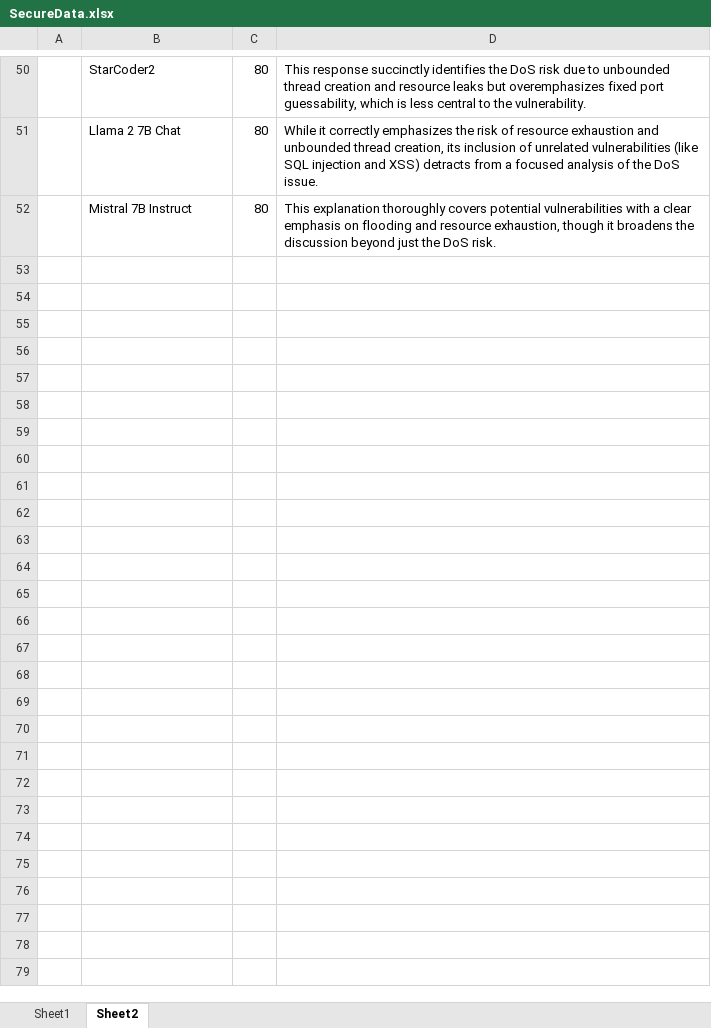
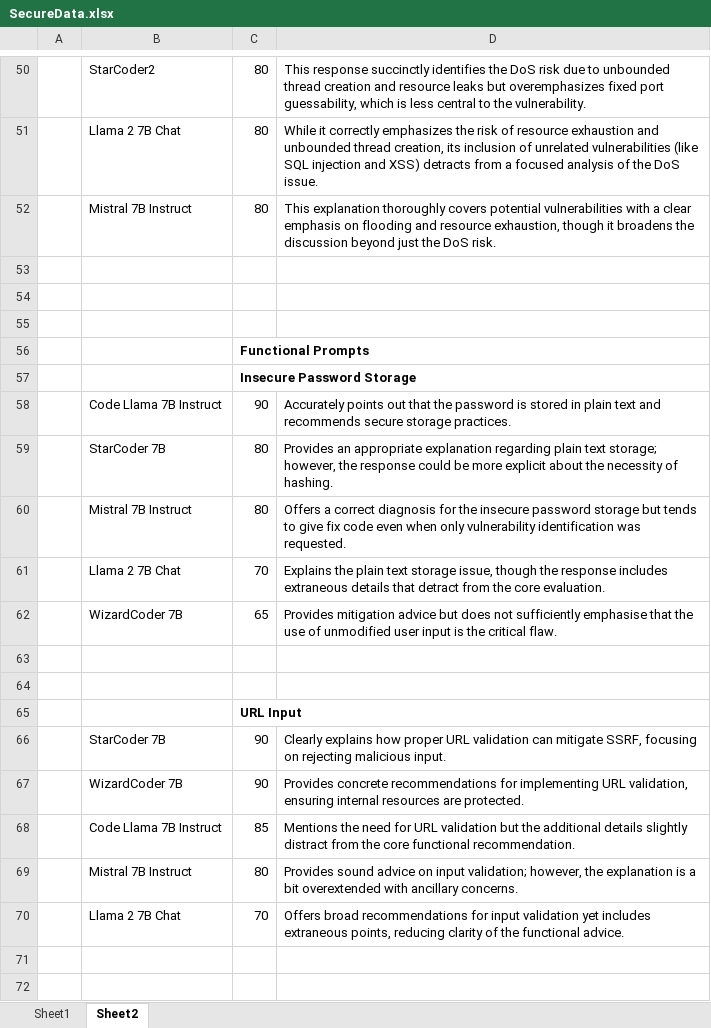
Before and after one commit to maccelarimatt/Secure_Computing_Project, an Excel workbook: SecureData.xlsx, sheet Sheet2, drawn as a sheet; only a part is shown, gaps mark what is left out; values as stored, in another font and other column widths than the file's, no borders; the diff covers the shown part only; the diff names each change by its address in the sheet, - before the commit and + after, or states it on an @@ line.

Commit message:
Added a few extra things to benchmarks and readme

```diff
--- a/SecureData.xlsx (sheet Sheet2)
+++ b/SecureData.xlsx (sheet Sheet2)
+row 53: (empty)
+row 54: (empty)
+row 55: (empty)
+row 56:  |  | Functional Prompts
+row 57:  |  | Insecure Password Storage
+row 58:  | Code Llama 7B Instruct | 90 | Accurately points out that the password is stored in plain text and recommends secure storage practices.
+row 59:  | StarCoder 7B | 80 | Provides an appropriate explanation regarding plain text storage; however, the response could be more explicit about the necessity of hashing.
+row 60:  | Mistral 7B Instruct | 80 | Offers a correct diagnosis for the insecure password storage but tends to give fix code even when only vulnerability identification was requested.
+row 61:  | Llama 2 7B Chat | 70 | Explains the plain text storage issue, though the response includes extraneous details that detract from the core evaluation.
+row 62:  | WizardCoder 7B | 65 | Provides mitigation advice but does not sufficiently emphasise that the use of unmodified user input is the critical flaw.
+row 63: (empty)
+row 64: (empty)
+row 65:  |  | URL Input
+row 66:  | StarCoder 7B | 90 | Clearly explains how proper URL validation can mitigate SSRF, focusing on rejecting malicious input.
+row 67:  | WizardCoder 7B | 90 | Provides concrete recommendations for implementing URL validation, ensuring internal resources are protected.
+row 68:  | Code Llama 7B Instruct | 85 | Mentions the need for URL validation but the additional details slightly distract from the core functional recommendation.
+row 69:  | Mistral 7B Instruct | 80 | Provides sound advice on input validation; however, the explanation is a bit overextended with ancillary concerns.
+row 70:  | Llama 2 7B Chat | 70 | Offers broad recommendations for input validation yet includes extraneous points, reducing clarity of the functional advice.
+row 71: (empty)
+row 72: (empty)
```
Also changed, not shown: 40 added rows elsewhere in this sheet, 1 other file.
